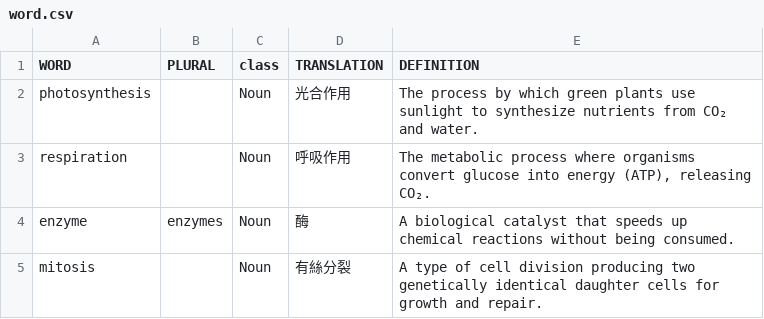
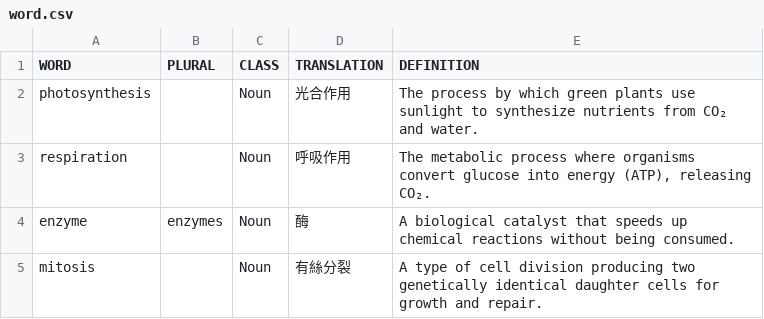
Before and after one commit to Sufferneer/Dis-Thing-Dat-Thing, a CSV file: devtools/word.csv, drawn as a sheet; only a part is shown.

```diff
--- a/devtools/word.csv
+++ b/devtools/word.csv
@@ -1,2 +1,2 @@
-WORD	PLURAL	class	TRANSLATION	DEFINITION
+WORD	PLURAL	CLASS	TRANSLATION	DEFINITION
 photosynthesis		Noun	光合作用	The process by which green plants use sunlight to synthesize nutrients from CO₂ and water.
```
Also changed, not shown: 22 other files.
